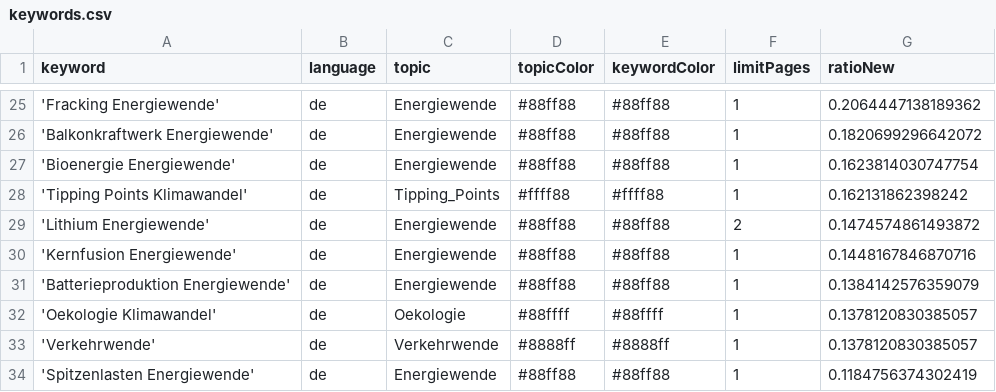
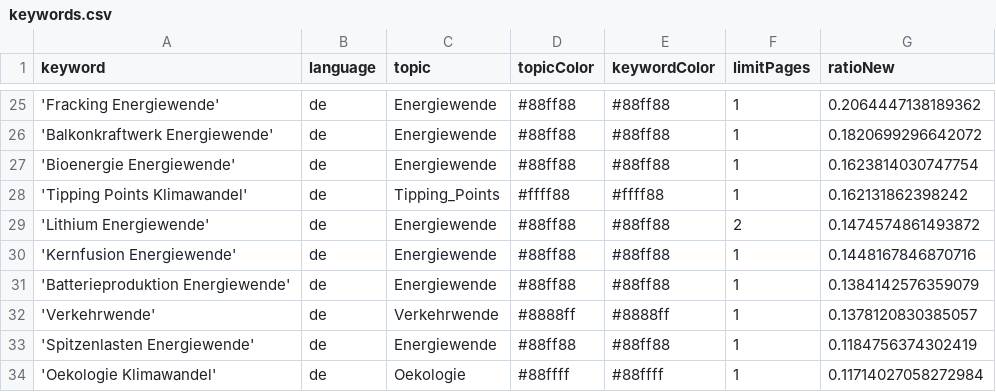
Before and after one commit to daschu83-news/climateIsComing, a CSV file: keywords.csv, drawn as a sheet; only a part is shown, gaps mark what is left out; removed rows and columns are numbered as before the commit, all else as after; the diff names each change by its address in the sheet, - before the commit and + after, or states it on an @@ line.

Commit message:
Commit from GitHub Actions (harvest:0.0)

```diff
--- a/keywords.csv
+++ b/keywords.csv
-row 32: 'Oekologie Klimawandel' | de | Oekologie | #88ffff | #88ffff | 1 | 0.1378120830385057
+row 34: 'Oekologie Klimawandel' | de | Oekologie | #88ffff | #88ffff | 1 | 0.11714027058272984
```
